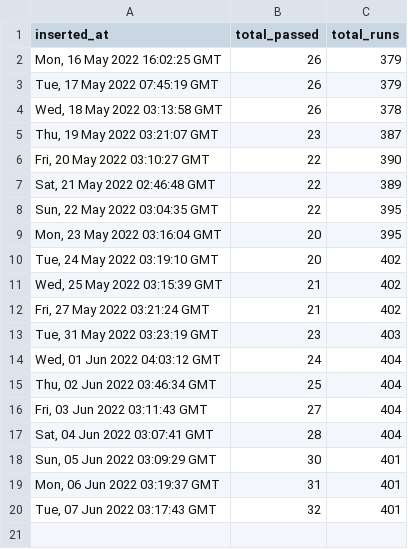
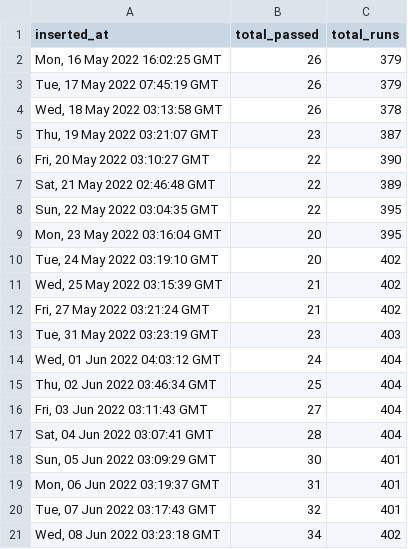
Before and after one commit to pravinpushkar/GHA, a CSV file: data_apend.csv, drawn as a sheet; the diff names each change by its address in the sheet, - before the commit and + after, or states it on an @@ line.

```diff
--- a/data_apend.csv
+++ b/data_apend.csv
+row 21: Wed, 08 Jun 2022 03:23:18 GMT | 34 | 402
```
